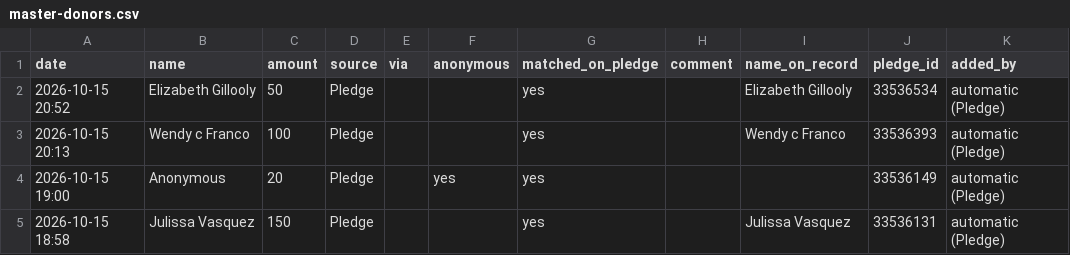
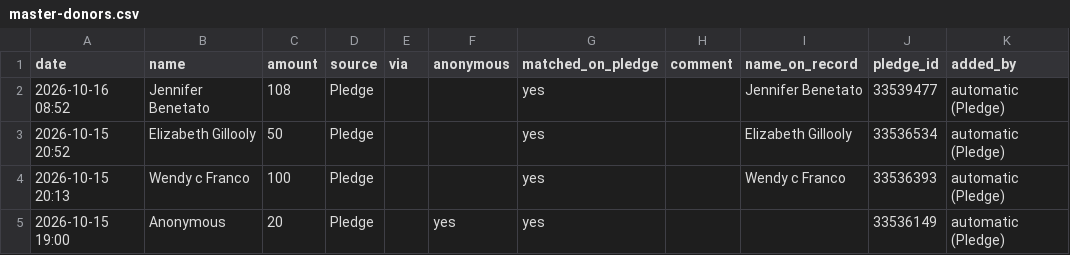
Before and after one commit to nirvanmullick/whatatrip-donor-wall, a CSV file: master-donors.csv, drawn as a sheet; only a part is shown; the shorter side is filled out with more unchanged rows; the diff names each change by its address in the sheet, - before the commit and + after, or states it on an @@ line.

```diff
--- a/master-donors.csv
+++ b/master-donors.csv
+row 2: 2026-10-16 08:52 | Jennifer Benetato | 108 | Pledge |  |  | yes |  | Jennifer Benetato | 33539477 | automatic (Pledge)
```
Also changed, not shown: 6 other files.
